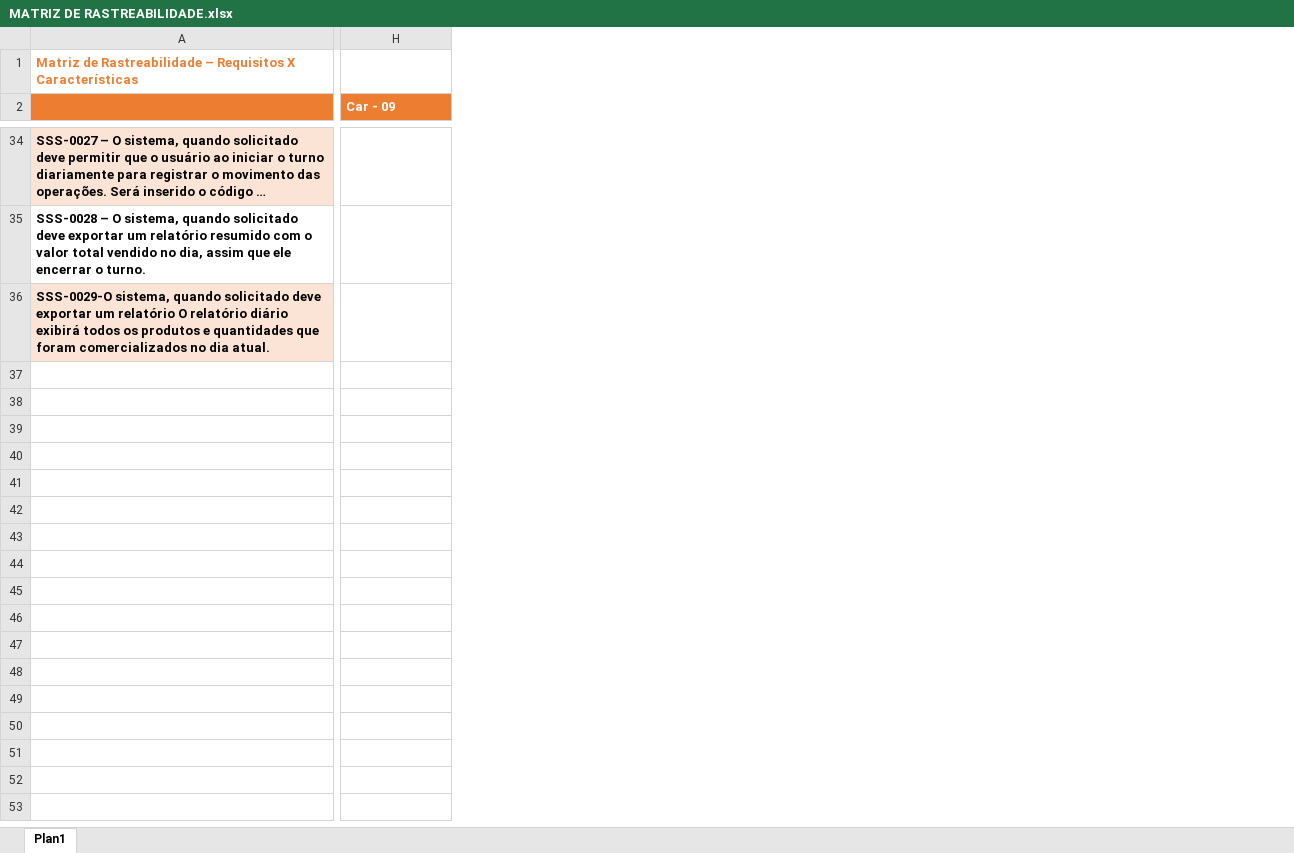
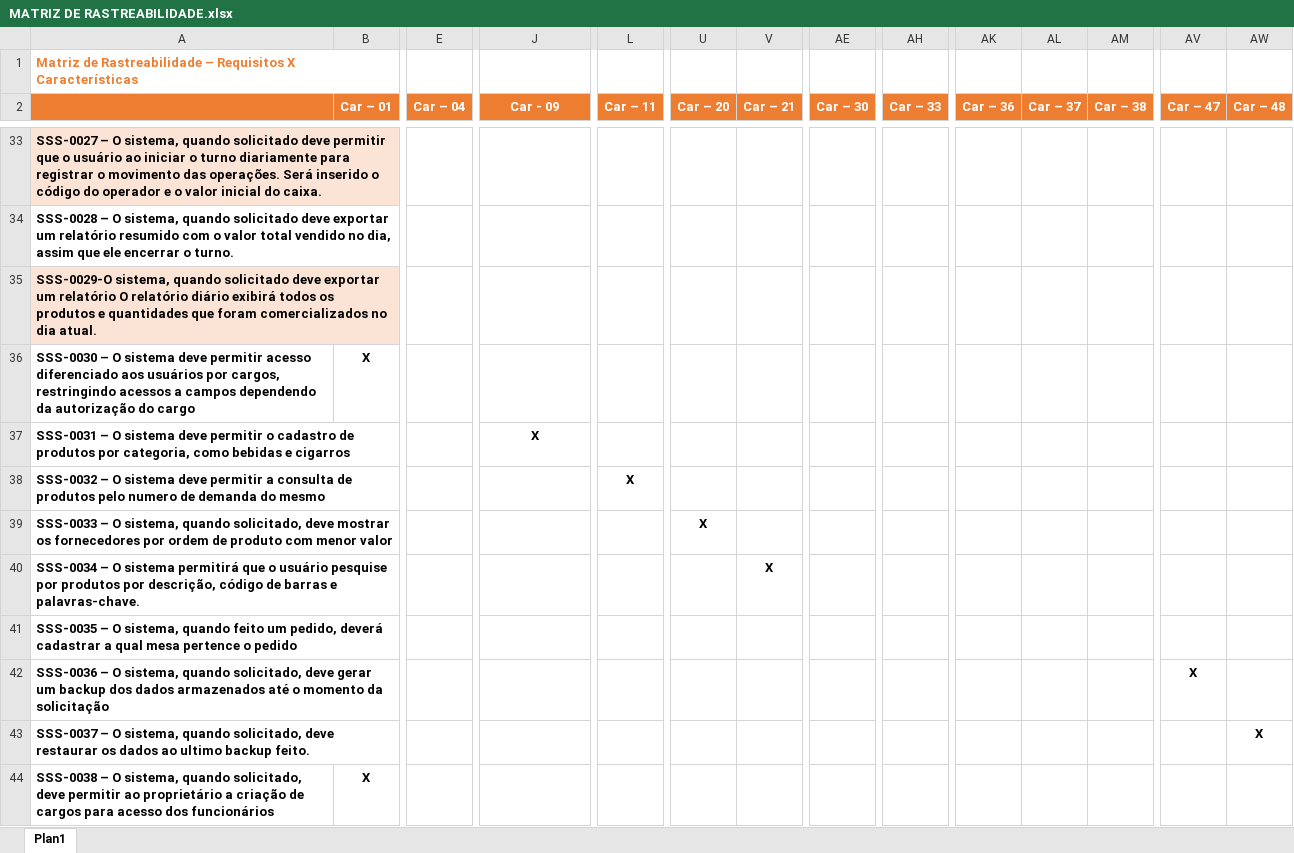
Before and after one commit to Darienzo08/ope_ads, an Excel workbook: docs/ARTEFATOS(15-23)/ARTEFATOS(22,23)/MATRIZ DE RASTREABILIDADE.xlsx, sheet Plan1, drawn as a sheet; only a part is shown, gaps mark what is left out; long unchanged cells end in …; values as stored, in another font and other column widths than the file's, no borders; addresses are those after the commit; rows hold the shown columns only; the diff covers the shown part only; the diff names each change by its address in the sheet, - before the commit and + after, or states it on an @@ line.

```diff
--- a/docs/ARTEFATOS(15-23)/ARTEFATOS(22,23)/MATRIZ DE RASTREABILIDADE.xlsx (sheet Plan1)
+++ b/docs/ARTEFATOS(15-23)/ARTEFATOS(22,23)/MATRIZ DE RASTREABILIDADE.xlsx (sheet Plan1)
+column B (Car – 01), empty
+column E (Car – 04), empty
+column L (Car – 11), empty
+column U (Car – 20), empty
+column V (Car – 21), empty
+column AE (Car – 30), empty
+column AH (Car – 33), empty
+column AK (Car – 36), empty
+column AL (Car – 37), empty
+column AM (Car – 38), empty
+column AV (Car – 47), empty
+column AW (Car – 48), empty
-J2 alignment: left
+J2 alignment: center
+row 36: SSS-0030 – O sistema deve permitir acesso diferenciado aos usuários por cargos, restringindo acessos a campos dependendo da autorização do cargo | X
+row 37: SSS-0031 – O sistema deve permitir o cadastro de produtos por categoria, como bebidas e cigarros |  |  | X
+row 38: SSS-0032 – O sistema deve permitir a consulta de produtos pelo numero de demanda do mesmo |  |  |  | X
+row 39: SSS-0033 – O sistema, quando solicitado, deve mostrar os fornecedores por ordem de produto com menor valor |  |  |  |  | X
+row 40: SSS-0034 – O sistema permitirá que o usuário pesquise por produtos por descrição, código de barras e palavras-chave. |  |  |  |  |  | X
+row 41: SSS-0035 – O sistema, quando feito um pedido, deverá cadastrar a qual mesa pertence o pedido
+row 42: SSS-0036 – O sistema, quando solicitado, deve gerar um backup dos dados armazenados até o momento da solicitação |  |  |  |  |  |  |  |  |  |  |  | X
+row 43: SSS-0037 – O sistema, quando solicitado, deve restaurar os dados ao ultimo backup feito. |  |  |  |  |  |  |  |  |  |  |  |  | X
+row 44: SSS-0038 – O sistema, quando solicitado, deve permitir ao proprietário a criação de cargos para acesso dos funcionários | X
```
Also changed, not shown: 1 added row, 2 removed rows, 6 edited cells, cell formats and merged cells elsewhere in this sheet, 1 other file.
